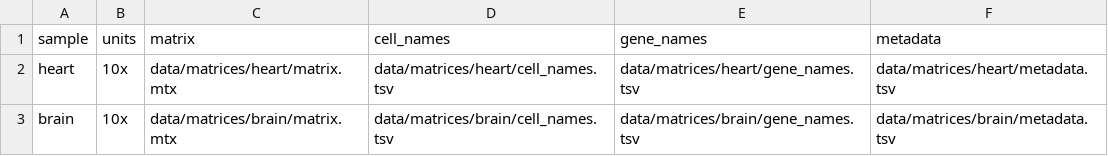
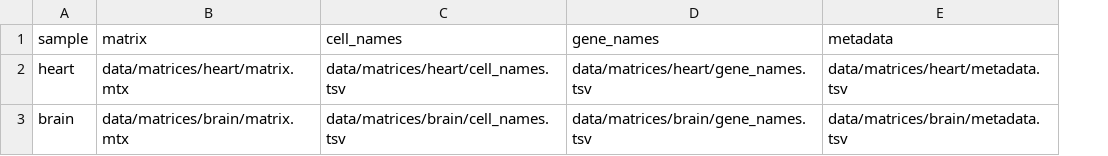
Before and after one commit to cnio-bu/bollito, a TSV file: units-example_matrices_10x.tsv, drawn as a sheet; the diff names each change by its address in the sheet, - before the commit and + after, or states it on an @@ line.

Commit message:
Format checking & unit column fix (closes #71, #75)

```diff
--- a/units-example_matrices_10x.tsv
+++ b/units-example_matrices_10x.tsv
-column B (units), rows 2-3: 10x | 10x
```
Also changed, not shown: 13 other files.
